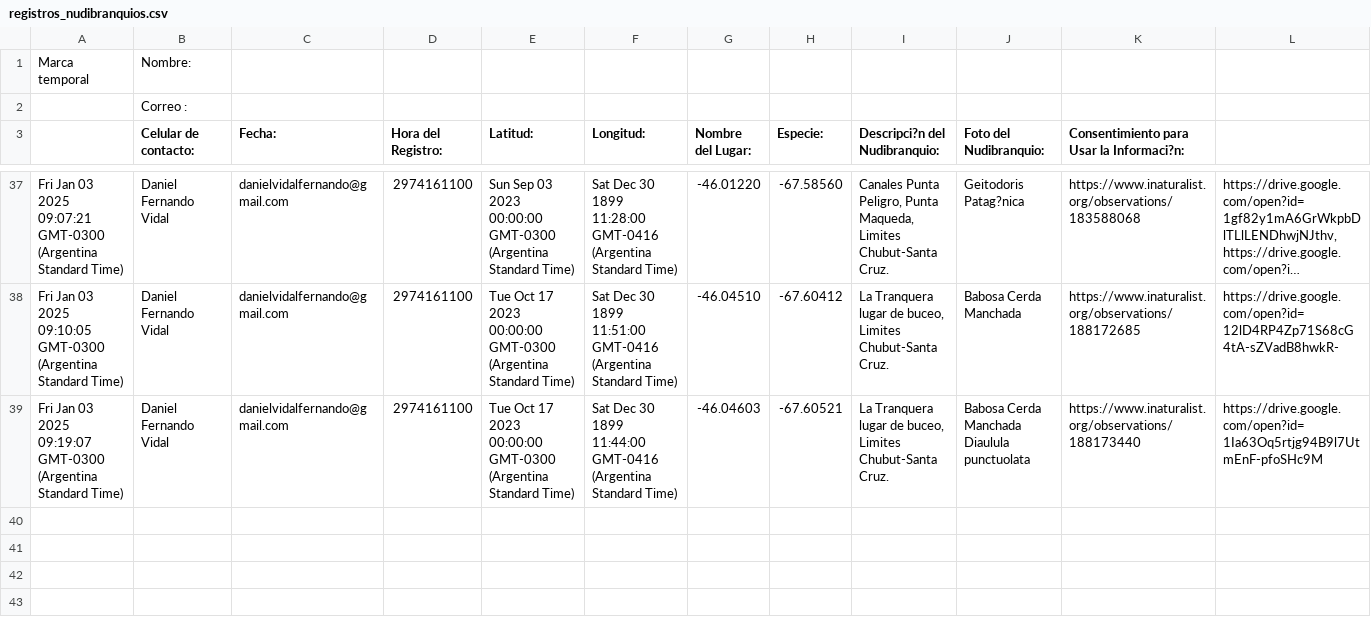
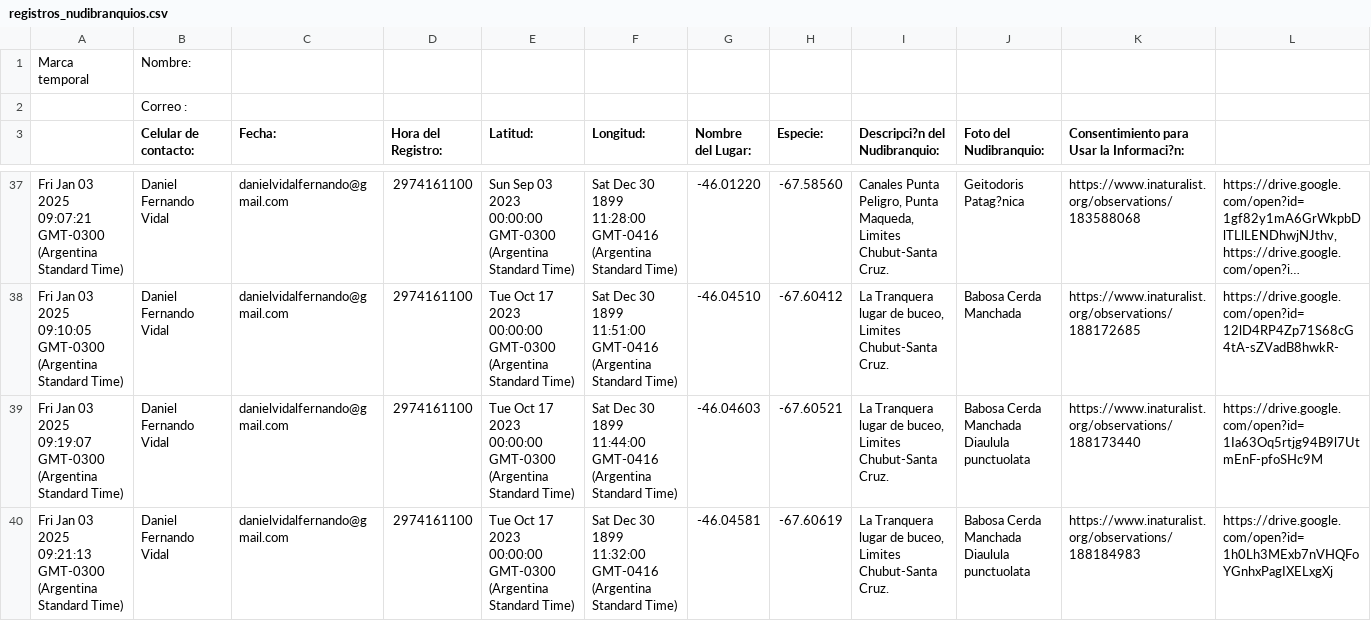
Before and after one commit to NudiArg/MapaNudiArg, a CSV file: registros_nudibranquios.csv, drawn as a sheet; only a part is shown, gaps mark what is left out; long unchanged cells end in …; rows hold the shown columns only; the diff names each change by its address in the sheet, - before the commit and + after, or states it on an @@ line.

Commit message:
Actualización automática desde Google Sheets

```diff
--- a/registros_nudibranquios.csv
+++ b/registros_nudibranquios.csv
+row 40: Fri Jan 03 2025 09:21:13 GMT-0300 (Argentina Standard Time) | Daniel Fernando Vidal | danielvidalfernando@gmail.com | 2974161100 | Tue Oct 17 2023 00:00:00 GMT-0300 (Argentina Standard Time) | Sat Dec 30 1899 11:32:00 GMT-0416 (Argentina Standard Time) | -46.04581 | -67.60619 | La Tranquera lugar de buceo, Limites Chubut-Santa Cruz. | Babosa Cerda Manchada Diaulula punctuolata | https://www.inaturalist.org/observations/188184983 | https://drive.google.com/open?id=1h0Lh3MExb7nVHQFoYGnhxPagIXELxgXj
```
